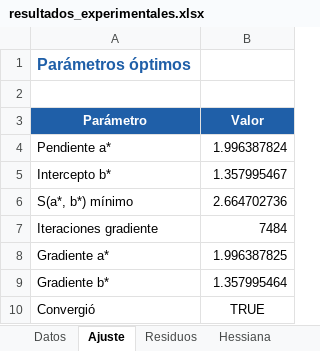
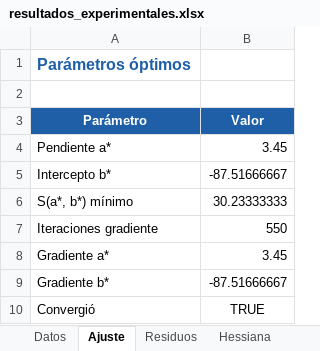
Before and after one commit to WilliamChavez-Grupo2b/Multivariableproyect, an Excel workbook: hyperframes-studio/results/excel/resultados_experimentales.xlsx, sheet Ajuste, drawn as a sheet; values as stored, in another font and other column widths than the file's, no borders; the diff names each change by its address in the sheet, - before the commit and + after, or states it on an @@ line.

```diff
--- a/hyperframes-studio/results/excel/resultados_experimentales.xlsx (sheet Ajuste)
+++ b/hyperframes-studio/results/excel/resultados_experimentales.xlsx (sheet Ajuste)
-B4 (Valor): 1.996387824
+B4 (Valor): 3.45
-B5 (Valor): 1.357995467
+B5 (Valor): -87.51666667
-B6 (Valor): 2.664702736
+B6 (Valor): 30.23333333
-B7 (Valor): 7484
+B7 (Valor): 550
-B8 (Valor): 1.996387825
+B8 (Valor): 3.45
-B9 (Valor): 1.357995464
+B9 (Valor): -87.51666667
```
Also changed, not shown: sheet Residuos, sheet Datos, sheet Hessiana, other sheet tabs, 29 other files.
